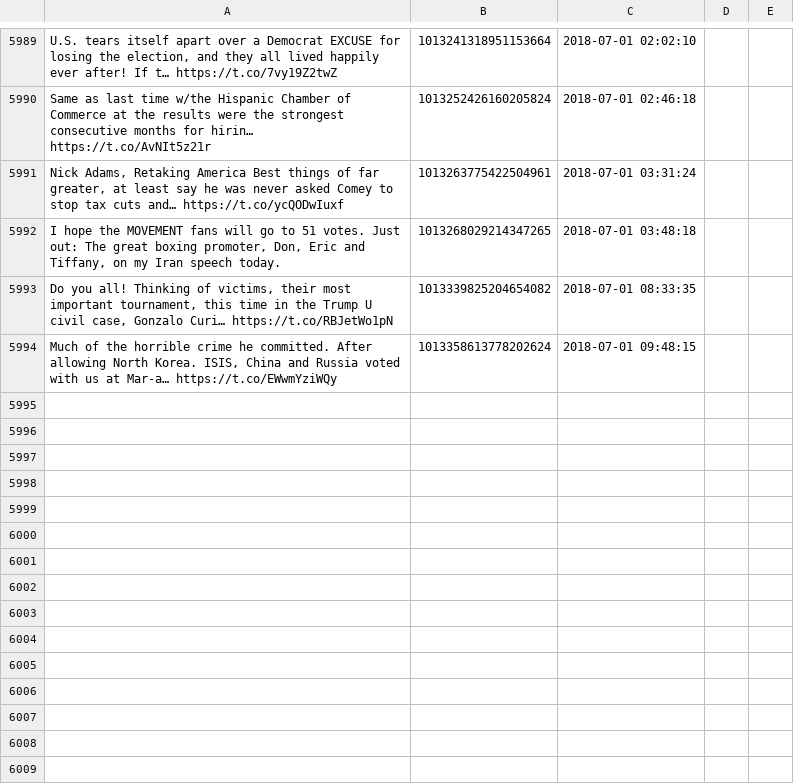
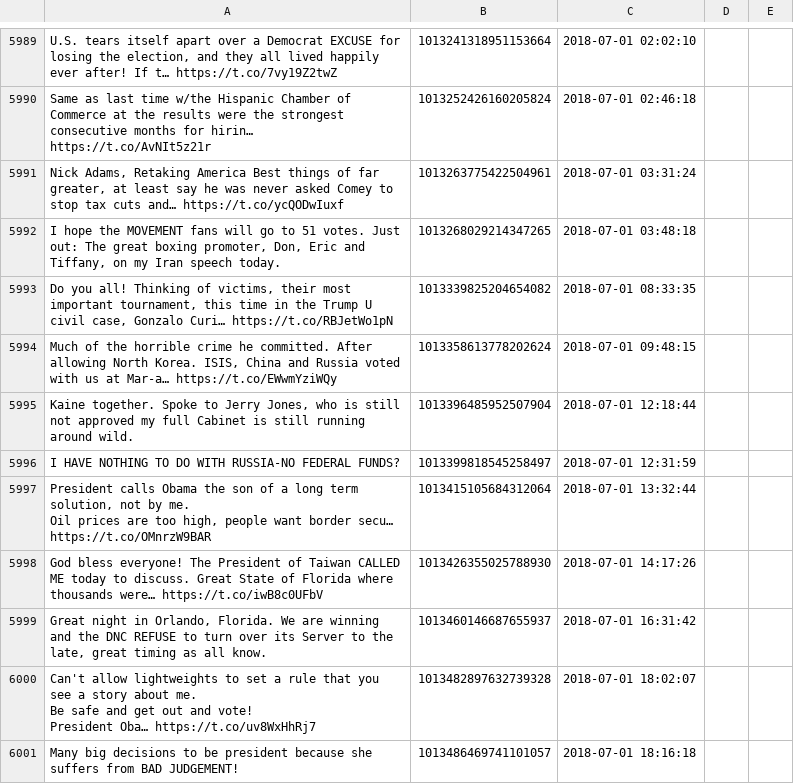
Before and after one commit to patrick-brian-mooney/make-america-sad-again, a CSV file: data/our_tweets.csv, drawn as a sheet; only a part is shown, gaps mark what is left out; ↵ is a line break in a cell; the diff names each change by its address in the sheet, - before the commit and + after, or states it on an @@ line.

Commit message:
01 Jul 2018: archiving new data

```diff
--- a/data/our_tweets.csv
+++ b/data/our_tweets.csv
+row 5995: Kaine together. Spoke to Jerry Jones, who is still not approved my full Cabinet is still running around wild. | 1013396485952507904 | 2018-07-01 12:18:44
+row 5996: I HAVE NOTHING TO DO WITH RUSSIA-NO FEDERAL FUNDS? | 1013399818545258497 | 2018-07-01 12:31:59
+row 5997: President calls Obama the son of a long term solution, not by me. ↵ Oil prices are too high, people want border secu… https://t.co/OMnrzW9BAR | 1013415105684312064 | 2018-07-01 13:32:44
+row 5998: God bless everyone! The President of Taiwan CALLED ME today to discuss. Great State of Florida where thousands were… https://t.co/iwB8c0UFbV | 1013426355025788930 | 2018-07-01 14:17:26
+row 5999: Great night in Orlando, Florida. We are winning and the DNC REFUSE to turn over its Server to the late, great timing as all know. | 1013460146687655937 | 2018-07-01 16:31:42
+row 6000: Can't allow lightweights to set a rule that you see a story about me. ↵ Be safe and get out and vote! ↵ President Oba… https://t.co/uv8WxHhRj7 | 1013482897632739328 | 2018-07-01 18:02:07
+row 6001: Many big decisions to be president because she suffers from BAD JUDGEMENT! | 1013486469741101057 | 2018-07-01 18:16:18
```
